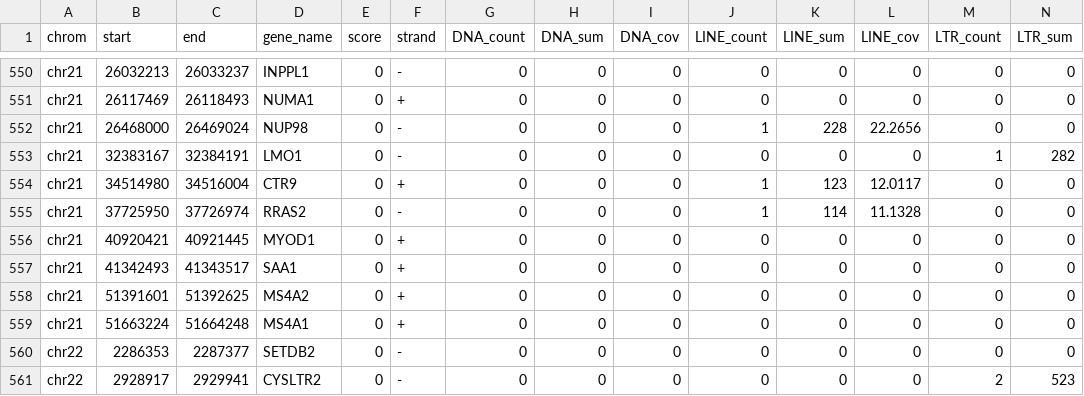
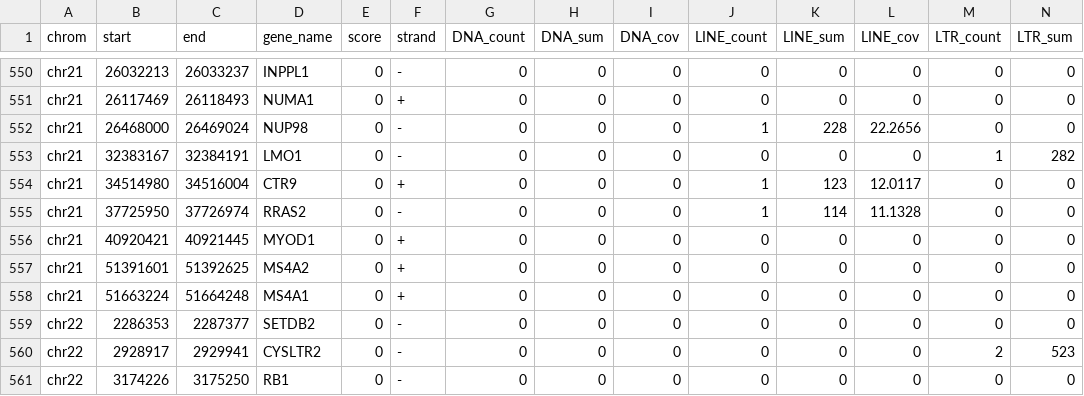
Before and after one commit to ckergal/BLIMP, a TSV file: data/coordinates/cf4_transposable_elements.tsv, drawn as a sheet; only a part is shown, gaps mark what is left out; the shorter side is filled out with more unchanged rows; rows hold the shown columns only; the diff names each change by its address in the sheet, - before the commit and + after, or states it on an @@ line.

Commit message:
tab

```diff
--- a/data/coordinates/cf4_transposable_elements.tsv
+++ b/data/coordinates/cf4_transposable_elements.tsv
-row 557: chr21 | 41342493 | 41343517 | SAA1 | 0 | + | 0 | 0 | 0 | 0 | 0 | 0 | 0 | 0
```
